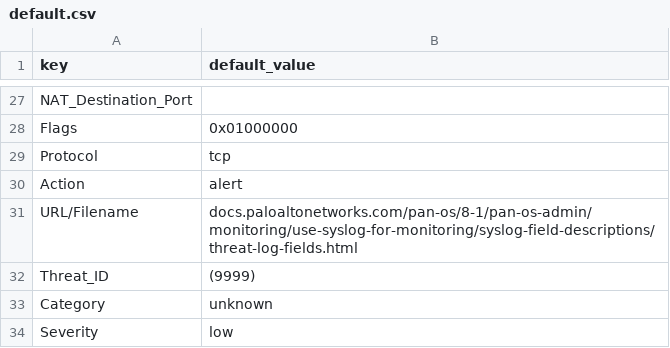
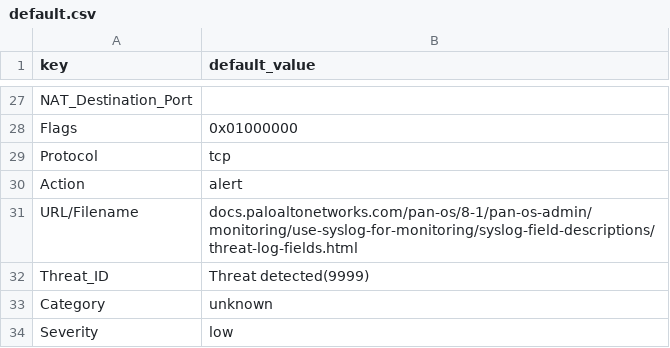
Before and after one commit to DevoInc/pCraft, a CSV file: logwriter/templates/paloalto/firewall/threat/default.csv, drawn as a sheet; only a part is shown, gaps mark what is left out.

Commit message:
Prepend the Threat ID with the string.

```diff
--- a/logwriter/templates/paloalto/firewall/threat/default.csv
+++ b/logwriter/templates/paloalto/firewall/threat/default.csv
@@ -31,3 +31,3 @@ Action,alert
 URL/Filename,docs.paloaltonetworks.com/pan-os/8-1/pan-os-admin/monitoring/use-syslog-for-monitoring/syslog-field-descriptions/threat-log-fields.html
-Threat_ID,(9999)
+Threat_ID,Threat detected(9999)
 Category,unknown
```
